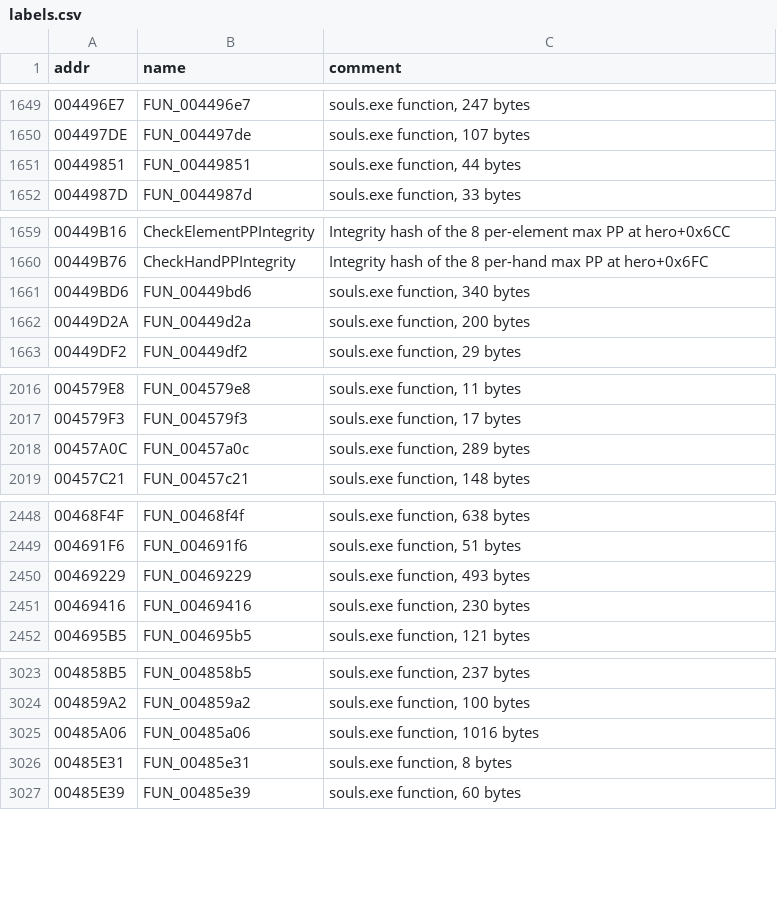
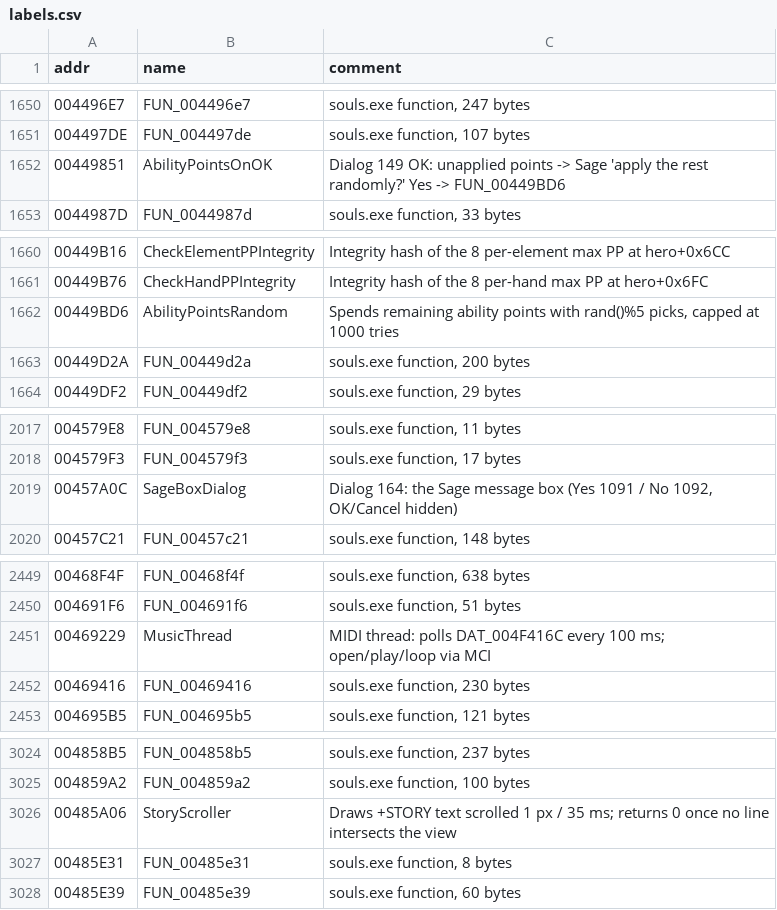
Before and after one commit to daevangelion/well-of-souls, a CSV file: labels.csv, drawn as a sheet; only a part is shown, gaps mark what is left out; the diff covers the shown part only.

```diff
--- a/labels.csv
+++ b/labels.csv
@@ -1650,3 +1651,3 @@ addr,name,comment
 004497DE,FUN_004497de,"souls.exe function, 107 bytes"
-00449851,FUN_00449851,"souls.exe function, 44 bytes"
+00449851,AbilityPointsOnOK,"Dialog 149 OK: unapplied points -> Sage 'apply the rest randomly?' Yes -> FUN_00449BD6"
 0044987D,FUN_0044987d,"souls.exe function, 33 bytes"
@@ -1660,3 +1661,3 @@ addr,name,comment
 00449B76,CheckHandPPIntegrity,Integrity hash of the 8 per-hand max PP at hero+0x6FC
-00449BD6,FUN_00449bd6,"souls.exe function, 340 bytes"
+00449BD6,AbilityPointsRandom,"Spends remaining ability points with rand()%5 picks, capped at 1000 tries"
 00449D2A,FUN_00449d2a,"souls.exe function, 200 bytes"
@@ -2017,3 +2018,3 @@ addr,name,comment
 004579F3,FUN_004579f3,"souls.exe function, 17 bytes"
-00457A0C,FUN_00457a0c,"souls.exe function, 289 bytes"
+00457A0C,SageBoxDialog,"Dialog 164: the Sage message box (Yes 1091 / No 1092, OK/Cancel hidden)"
 00457C21,FUN_00457c21,"souls.exe function, 148 bytes"
@@ -2449,3 +2450,3 @@ addr,name,comment
 004691F6,FUN_004691f6,"souls.exe function, 51 bytes"
-00469229,FUN_00469229,"souls.exe function, 493 bytes"
+00469229,MusicThread,"MIDI thread: polls DAT_004F416C every 100 ms; open/play/loop via MCI"
 00469416,FUN_00469416,"souls.exe function, 230 bytes"
@@ -3024,3 +3025,3 @@ addr,name,comment
 004859A2,FUN_004859a2,"souls.exe function, 100 bytes"
-00485A06,FUN_00485a06,"souls.exe function, 1016 bytes"
+00485A06,StoryScroller,"Draws +STORY text scrolled 1 px / 35 ms; returns 0 once no line intersects the view"
 00485E31,FUN_00485e31,"souls.exe function, 8 bytes"
```
Also changed, not shown: 1 added row and 10 edited cells elsewhere in this file, 22 other files.
